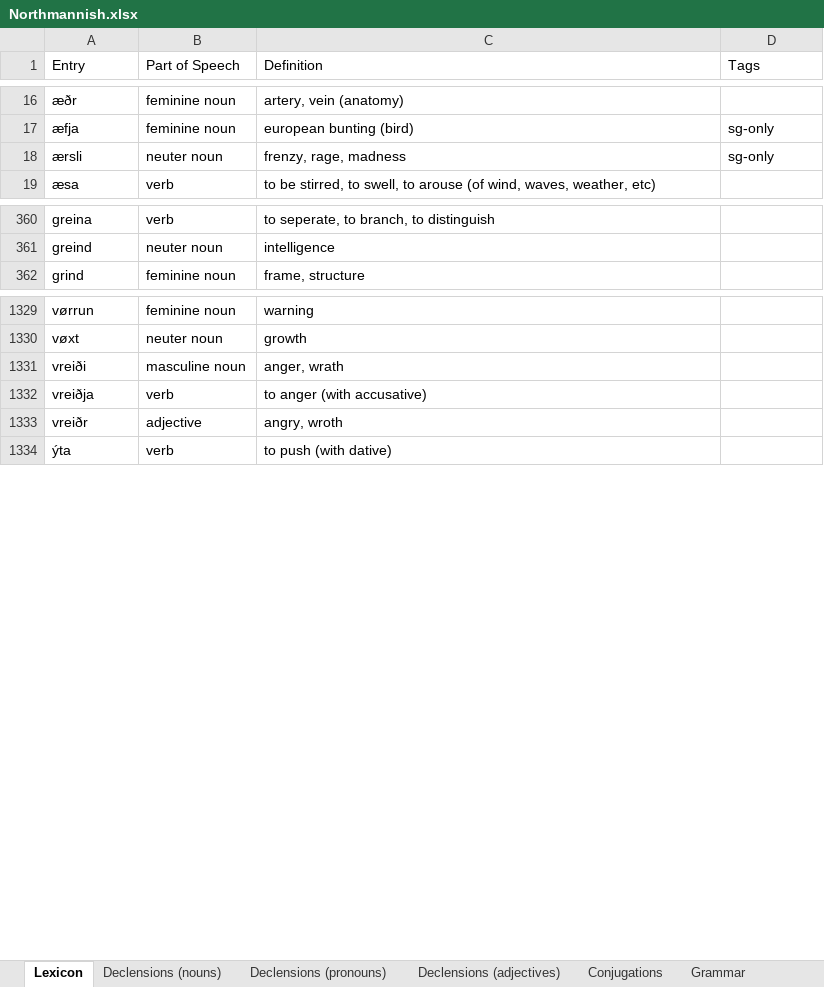
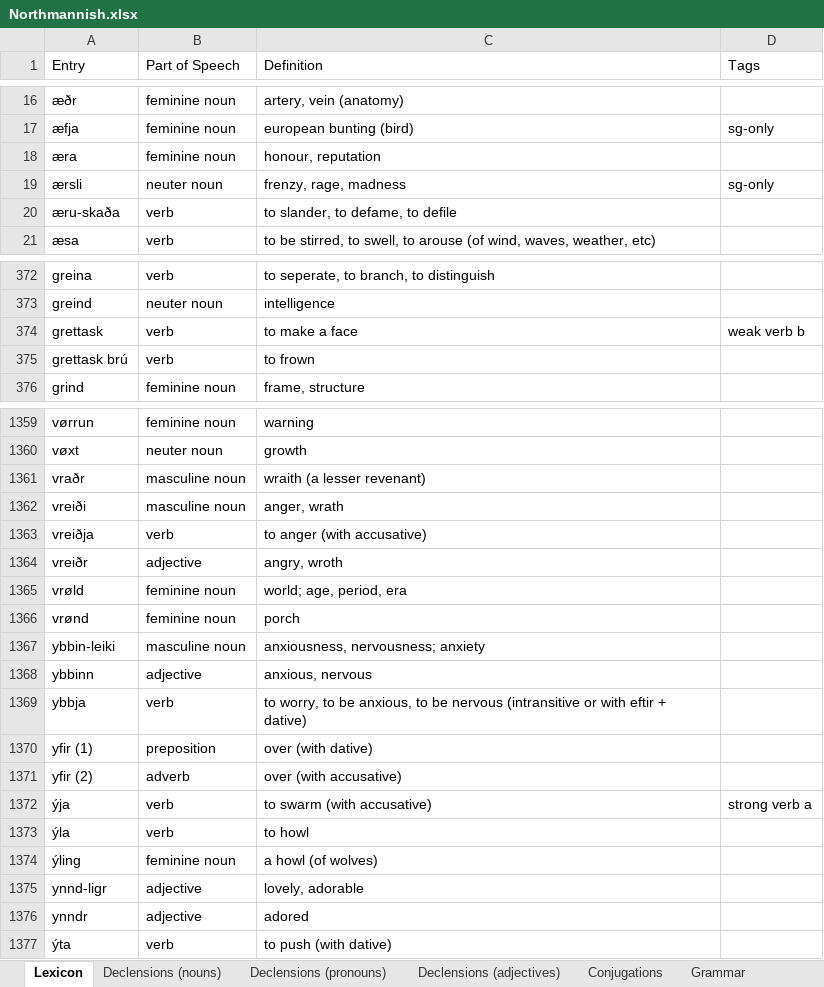
Before and after one commit to Oneo64/Aldraheimr2ndEdition, an Excel workbook: Literature/Languages/Northmannish.xlsx, sheet Lexicon, drawn as a sheet; only a part is shown, gaps mark what is left out; values as stored, in another font and other column widths than the file's, no borders; charts and pictures and table styles not drawn; the diff covers the shown part only; the diff names each change by its address in the sheet, - before the commit and + after, or states it on an @@ line.

```diff
--- a/Literature/Languages/Northmannish.xlsx (sheet Lexicon)
+++ b/Literature/Languages/Northmannish.xlsx (sheet Lexicon)
+row 18: æra | feminine noun | honour, reputation
+row 20: æru-skaða | verb | to slander, to defame, to defile
+row 374: grettask | verb | to make a face | weak verb b
+row 375: grettask brú | verb | to frown
+row 1361: vraðr | masculine noun | wraith (a lesser revenant)
+row 1365: vrøld | feminine noun | world; age, period, era
+row 1366: vrønd | feminine noun | porch
+row 1367: ybbin-leiki | masculine noun | anxiousness, nervousness; anxiety
+row 1368: ybbinn | adjective | anxious, nervous
+row 1369: ybbja | verb | to worry, to be anxious, to be nervous (intransitive or with eftir + dative)
+row 1370: yfir (1) | preposition | over (with dative)
+row 1371: yfir (2) | adverb | over (with accusative)
+row 1372: ýja | verb | to swarm (with accusative) | strong verb a
+row 1373: ýla | verb | to howl
+row 1374: ýling | feminine noun | a howl (of wolves)
+row 1375: ynnd-ligr | adjective | lovely, adorable
+row 1376: ynndr | adjective | adored
```
Also changed, not shown: 27 added rows and 13 edited cells elsewhere in this sheet, sheet Conjugations, sheet Evolution Rules.
